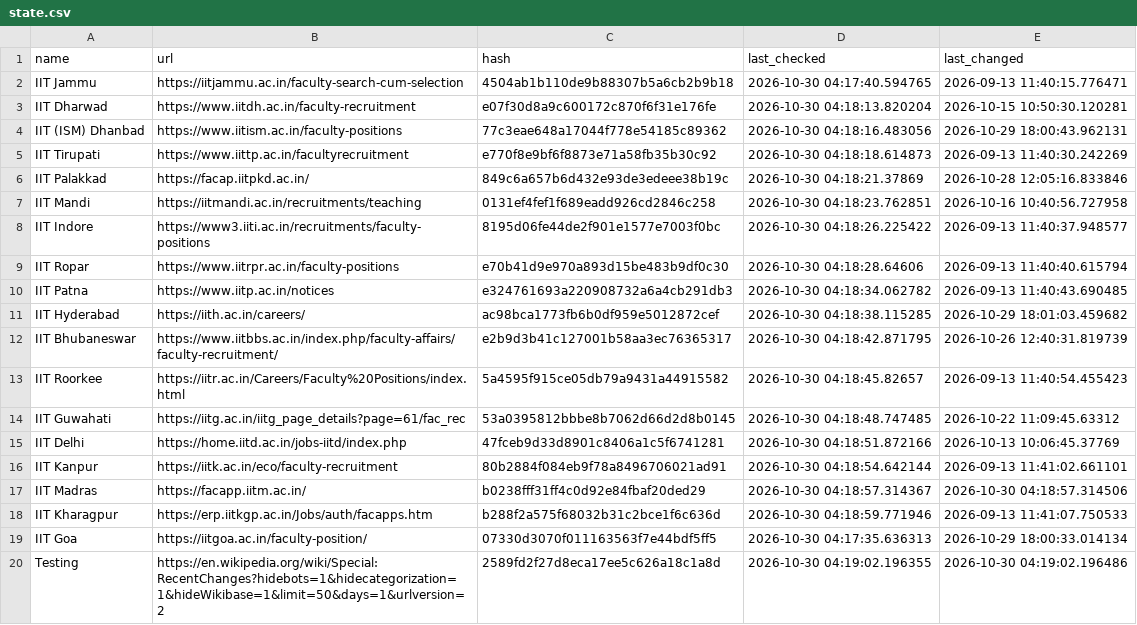
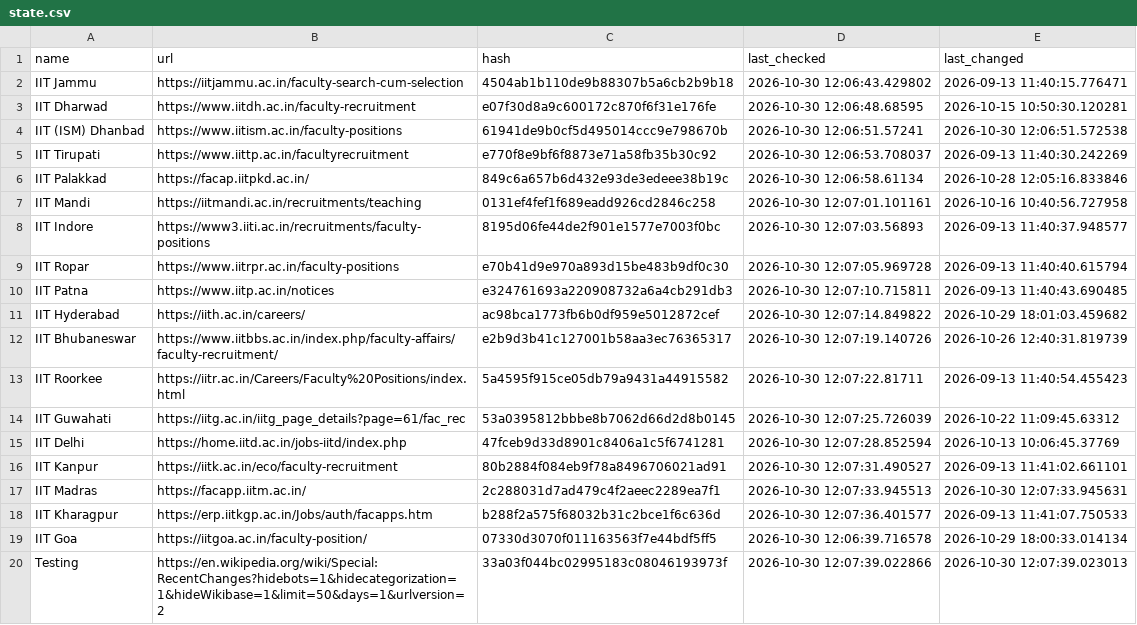
Before and after one commit to AbhibhavS/Faculty_watcher, a CSV file: state.csv, drawn as a sheet; the diff names each change by its address in the sheet, - before the commit and + after, or states it on an @@ line.

```diff
--- a/state.csv
+++ b/state.csv
-D2 (last_checked): 2026-10-30 04:17:40.594765
+D2 (last_checked): 2026-10-30 12:06:43.429802
-D3 (last_checked): 2026-10-30 04:18:13.820204
+D3 (last_checked): 2026-10-30 12:06:48.68595
-C4 (hash): 77c3eae648a17044f778e54185c89362
+C4 (hash): 61941de9b0cf5d495014ccc9e798670b
-D4 (last_checked): 2026-10-30 04:18:16.483056
+D4 (last_checked): 2026-10-30 12:06:51.57241
-E4 (last_changed): 2026-10-29 18:00:43.962131
+E4 (last_changed): 2026-10-30 12:06:51.572538
-D5 (last_checked): 2026-10-30 04:18:18.614873
+D5 (last_checked): 2026-10-30 12:06:53.708037
-D6 (last_checked): 2026-10-30 04:18:21.37869
+D6 (last_checked): 2026-10-30 12:06:58.61134
-D7 (last_checked): 2026-10-30 04:18:23.762851
+D7 (last_checked): 2026-10-30 12:07:01.101161
-D8 (last_checked): 2026-10-30 04:18:26.225422
+D8 (last_checked): 2026-10-30 12:07:03.56893
-D9 (last_checked): 2026-10-30 04:18:28.64606
+D9 (last_checked): 2026-10-30 12:07:05.969728
-D10 (last_checked): 2026-10-30 04:18:34.062782
+D10 (last_checked): 2026-10-30 12:07:10.715811
-D11 (last_checked): 2026-10-30 04:18:38.115285
+D11 (last_checked): 2026-10-30 12:07:14.849822
-D12 (last_checked): 2026-10-30 04:18:42.871795
+D12 (last_checked): 2026-10-30 12:07:19.140726
-D13 (last_checked): 2026-10-30 04:18:45.82657
+D13 (last_checked): 2026-10-30 12:07:22.81711
-D14 (last_checked): 2026-10-30 04:18:48.747485
+D14 (last_checked): 2026-10-30 12:07:25.726039
-D15 (last_checked): 2026-10-30 04:18:51.872166
+D15 (last_checked): 2026-10-30 12:07:28.852594
-D16 (last_checked): 2026-10-30 04:18:54.642144
+D16 (last_checked): 2026-10-30 12:07:31.490527
-C17 (hash): b0238fff31ff4c0d92e84fbaf20ded29
+C17 (hash): 2c288031d7ad479c4f2aeec2289ea7f1
-D17 (last_checked): 2026-10-30 04:18:57.314367
+D17 (last_checked): 2026-10-30 12:07:33.945513
-E17 (last_changed): 2026-10-30 04:18:57.314506
+E17 (last_changed): 2026-10-30 12:07:33.945631
-D18 (last_checked): 2026-10-30 04:18:59.771946
+D18 (last_checked): 2026-10-30 12:07:36.401577
-D19 (last_checked): 2026-10-30 04:17:35.636313
+D19 (last_checked): 2026-10-30 12:06:39.716578
-C20 (hash): 2589fd2f27d8eca17ee5c626a18c1a8d
+C20 (hash): 33a03f044bc02995183c08046193973f
-D20 (last_checked): 2026-10-30 04:19:02.196355
+D20 (last_checked): 2026-10-30 12:07:39.022866
-E20 (last_changed): 2026-10-30 04:19:02.196486
+E20 (last_changed): 2026-10-30 12:07:39.023013
```
Also changed, not shown: 1 other file.
